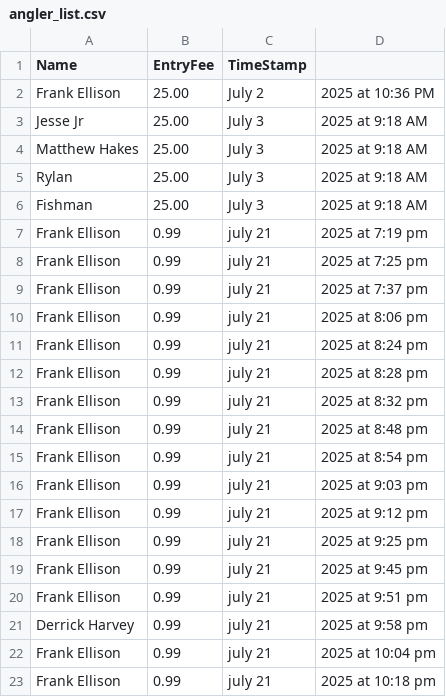
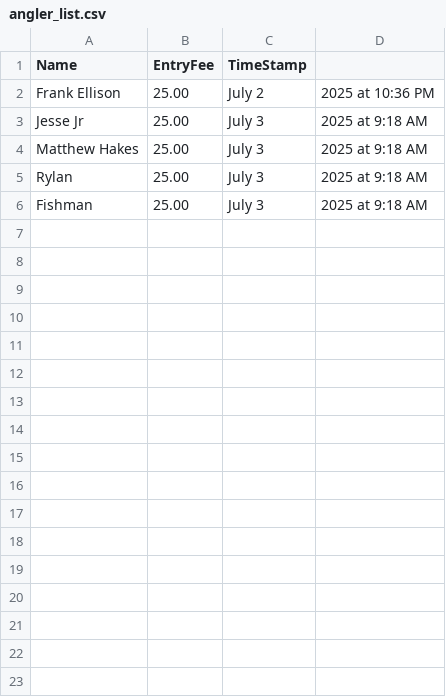
Before and after one commit to hackerfrankone/FamilyFishing, a CSV file: CSV/angler_list.csv, drawn as a sheet; the diff names each change by its address in the sheet, - before the commit and + after, or states it on an @@ line.

Commit message:
Update angler_list.csv

```diff
--- a/CSV/angler_list.csv
+++ b/CSV/angler_list.csv
-row 7: Frank Ellison | 0.99 | july 21 | 2025 at 7:19 pm
-row 8: Frank Ellison | 0.99 | july 21 | 2025 at 7:25 pm
-row 9: Frank Ellison | 0.99 | july 21 | 2025 at 7:37 pm
-row 10: Frank Ellison | 0.99 | july 21 | 2025 at 8:06 pm
-row 11: Frank Ellison | 0.99 | july 21 | 2025 at 8:24 pm
-row 12: Frank Ellison | 0.99 | july 21 | 2025 at 8:28 pm
-row 13: Frank Ellison | 0.99 | july 21 | 2025 at 8:32 pm
-row 14: Frank Ellison | 0.99 | july 21 | 2025 at 8:48 pm
-row 15: Frank Ellison | 0.99 | july 21 | 2025 at 8:54 pm
-row 16: Frank Ellison | 0.99 | july 21 | 2025 at 9:03 pm
-row 17: Frank Ellison | 0.99 | july 21 | 2025 at 9:12 pm
-row 18: Frank Ellison | 0.99 | july 21 | 2025 at 9:25 pm
-row 19: Frank Ellison | 0.99 | july 21 | 2025 at 9:45 pm
-row 20: Frank Ellison | 0.99 | july 21 | 2025 at 9:51 pm
-row 21: Derrick Harvey | 0.99 | july 21 | 2025 at 9:58 pm
-row 22: Frank Ellison | 0.99 | july 21 | 2025 at 10:04 pm
-row 23: Frank Ellison | 0.99 | july 21 | 2025 at 10:18 pm
```
